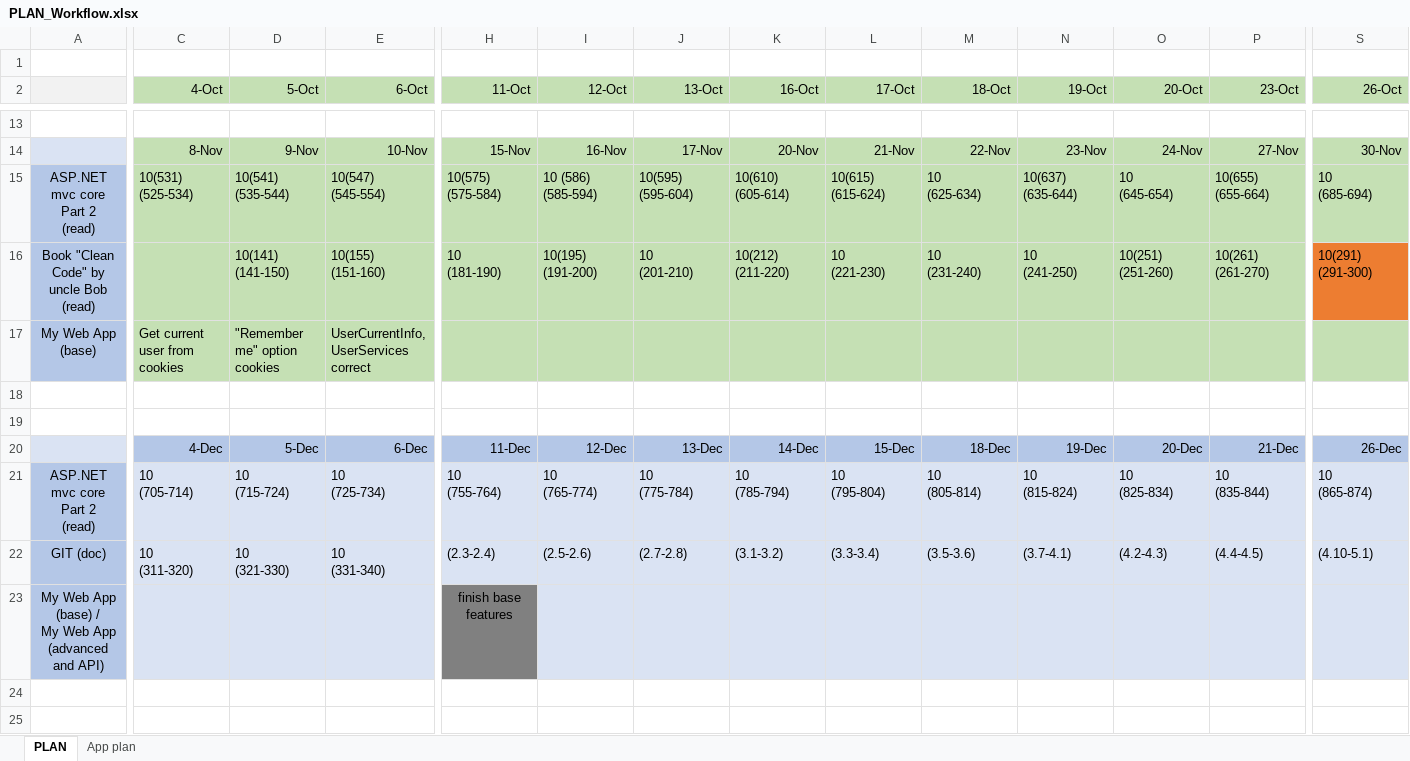
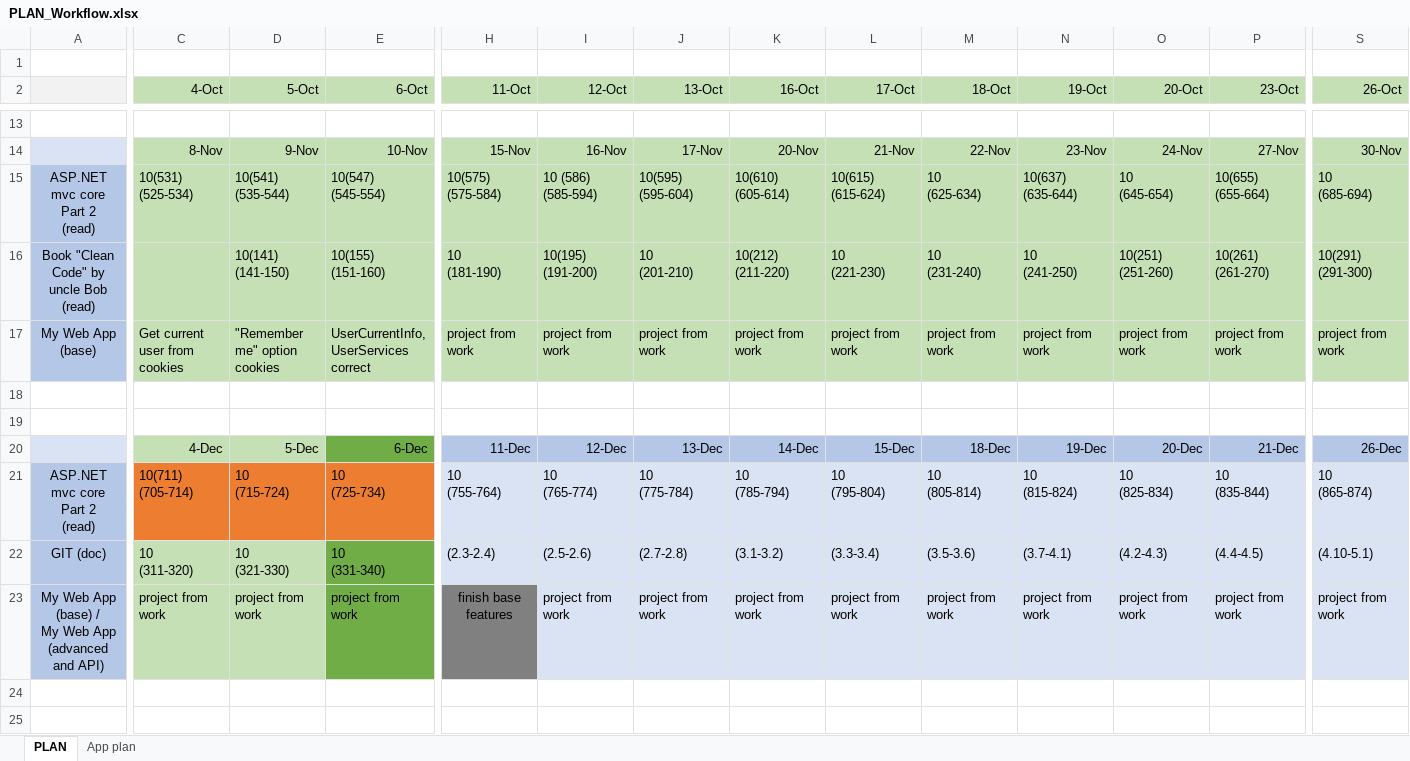
Before and after one commit to MargaretSmoliakova/Self-Improvement-PLAN, an Excel workbook: PLAN_Workflow.xlsx, sheet PLAN, drawn as a sheet; only a part is shown, gaps mark what is left out; values as stored, in another font and other column widths than the file's, no borders; removed rows and columns are numbered as before the commit, all else as after; rows hold the shown columns only; ↵ is a line break in a cell; the diff covers the shown part only; the diff names each change by its address in the sheet, - before the commit and + after, or states it on an @@ line.

Commit message:
asp, cc finished

```diff
--- a/PLAN_Workflow.xlsx (sheet PLAN)
+++ b/PLAN_Workflow.xlsx (sheet PLAN)
-S16 fill: #ED7D31
+S16 fill: #C5E0B4
-H17 (11-Oct): (empty)
+H17 (11-Oct): project from work
-I17 (12-Oct): (empty)
+I17 (12-Oct): project from work
-J17 (13-Oct): (empty)
+J17 (13-Oct): project from work
-K17 (16-Oct): (empty)
+K17 (16-Oct): project from work
-L17 (17-Oct): (empty)
+L17 (17-Oct): project from work
-M17 (18-Oct): (empty)
+M17 (18-Oct): project from work
-N17 (19-Oct): (empty)
+N17 (19-Oct): project from work
-O17 (20-Oct): (empty)
+O17 (20-Oct): project from work
-P17 (23-Oct): (empty)
+P17 (23-Oct): project from work
-S17 (26-Oct): (empty)
+S17 (26-Oct): project from work
-C20:D20 fill: #B4C7E7
+C20:D20 fill: #C5E0B4
-E20 fill: #B4C7E7
+E20 fill: #70AD47
-C21 (4-Oct): 10 ↵ (705-714)
+C21 (4-Oct): 10(711) ↵ (705-714)
-C21:E21 fill: #DAE3F3
+C21:E21 fill: #ED7D31
-C22:D22 fill: #DAE3F3
+C22:D22 fill: #C5E0B4
-E22 fill: #DAE3F3
+E22 fill: #70AD47
-row 23: My Web App (base) / ↵ My Web App (advanced and API) |  |  |  | finish base features
+row 23: My Web App (base) / ↵ My Web App (advanced and API) | project from work | project from work | project from work | finish base features | project from work | project from work | project from work | project from work | project from work | project from work | project from work | project from work | project from work
```
Also changed, not shown: 2 edited cells and cell formats elsewhere in this sheet.
